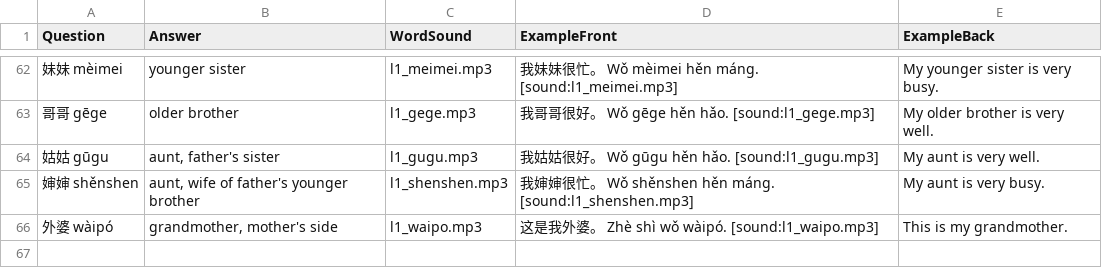
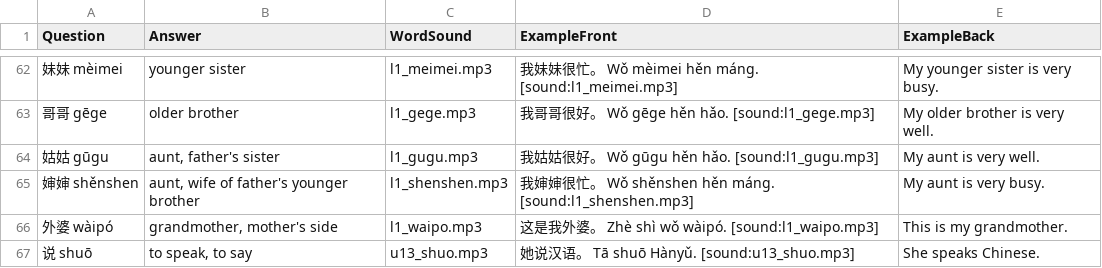
Before and after one commit to Waldmann-dev/Anki-Chinesisch, a TSV file: Chinese Vocabulary/02. Basic/01. Chinese to English/cards.tsv, drawn as a sheet; only a part is shown, gaps mark what is left out.

```diff
--- a/Chinese Vocabulary/02. Basic/01. Chinese to English/cards.tsv
+++ b/Chinese Vocabulary/02. Basic/01. Chinese to English/cards.tsv
@@ -66 +66,2 @@ Question	Answer	WordSound	ExampleFront	ExampleBack
 外婆 wàipó	grandmother, mother's side	l1_waipo.mp3	这是我外婆。 Zhè shì wǒ wàipó. [sound:l1_waipo.mp3]	This is my grandmother.
+说 shuō	to speak, to say	u13_shuo.mp3	她说汉语。 Tā shuō Hànyǔ. [sound:u13_shuo.mp3]	She speaks Chinese.
```
Also changed, not shown: Chinese Vocabulary/02. Basic/02. English to Chinese/cards.tsv, Chinese Vocabulary/02. Basic/03. Reading (Characters only)/cards.tsv, 3 other files.
